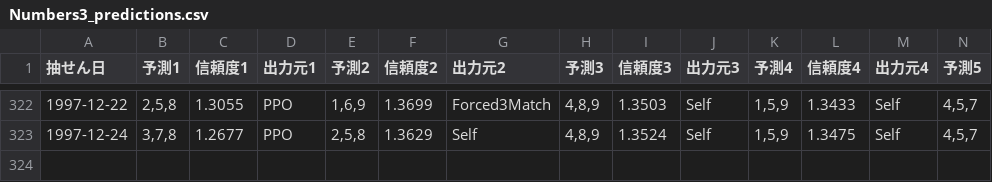
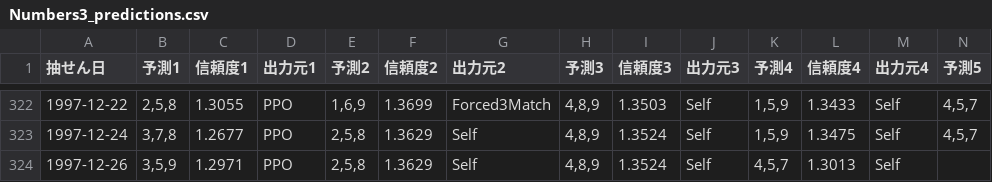
Before and after one commit to Joker7822/num3_v4, a CSV file: Numbers3_predictions.csv, drawn as a sheet; only a part is shown, gaps mark what is left out; rows hold the shown columns only; the diff names each change by its address in the sheet, - before the commit and + after, or states it on an @@ line.

```diff
--- a/Numbers3_predictions.csv
+++ b/Numbers3_predictions.csv
+row 324: 1997-12-26 | 3,5,9 | 1.2971 | PPO | 2,5,8 | 1.3629 | Self | 4,8,9 | 1.3524 | Self | 4,5,7 | 1.3013 | Self
```
